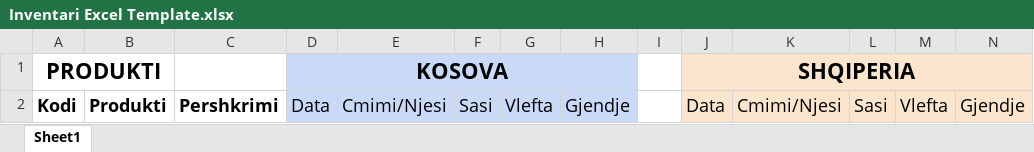
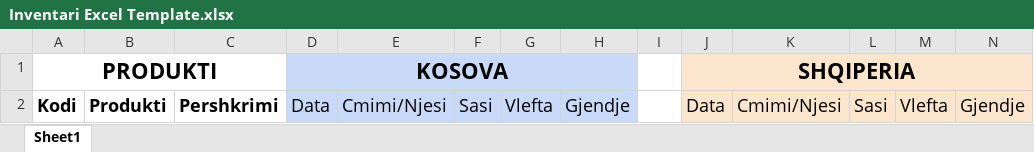
Before and after one commit to irvirr4444/Inventari, an Excel workbook: docs/excel/Inventari Excel Template.xlsx, sheet Sheet1, drawn as a sheet; values as stored, in another font and other column widths than the file's, no borders; charts and pictures not drawn; the diff names each change by its address in the sheet, - before the commit and + after, or states it on an @@ line.

```diff
--- a/docs/excel/Inventari Excel Template.xlsx (sheet Sheet1)
+++ b/docs/excel/Inventari Excel Template.xlsx (sheet Sheet1)
-A1:B1 merged
+A1:C1 merged
```
Also changed, not shown: 3 other files.
